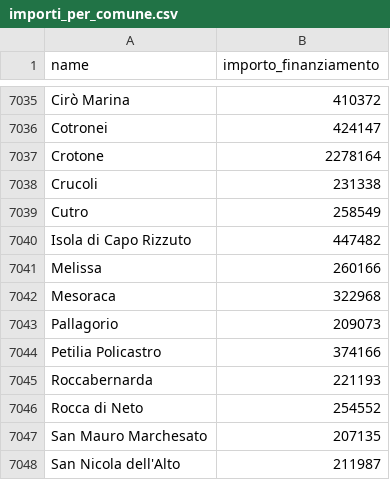
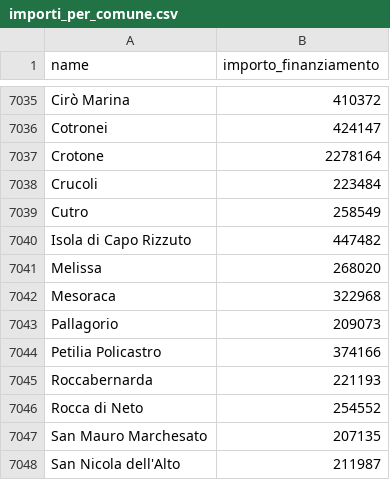
Before and after one commit to teamdigitale/padigitale2026-opendata, a CSV file: data/KPI/importi_per_comune.csv, drawn as a sheet; only a part is shown, gaps mark what is left out.

Commit message:
Aggiunti dataset con split per avviso

```diff
--- a/data/KPI/importi_per_comune.csv
+++ b/data/KPI/importi_per_comune.csv
@@ -7037,6 +7037,6 @@ Cotronei,424147
 Crotone,2278164
-Crucoli,231338
+Crucoli,223484
 Cutro,258549
 Isola di Capo Rizzuto,447482
-Melissa,260166
+Melissa,268020
 Mesoraca,322968
```
Also changed, not shown: 7 other files.
